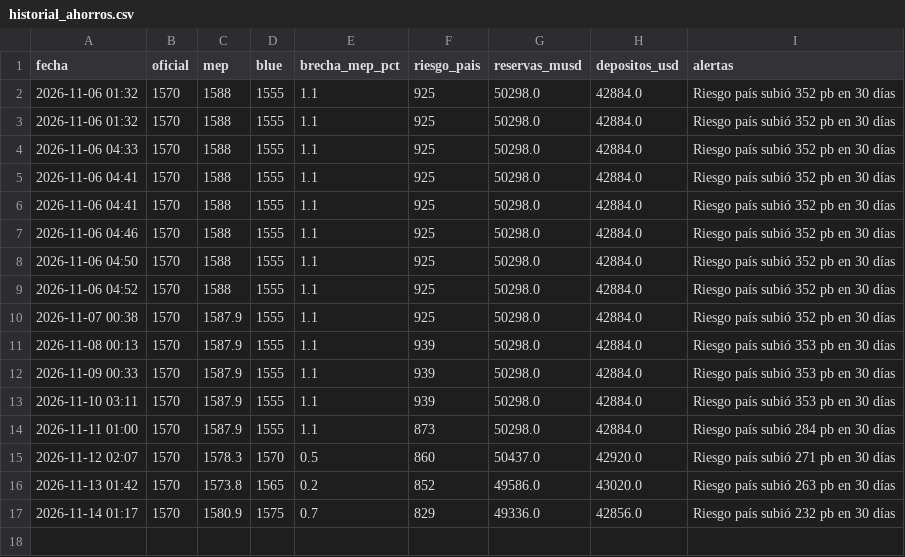
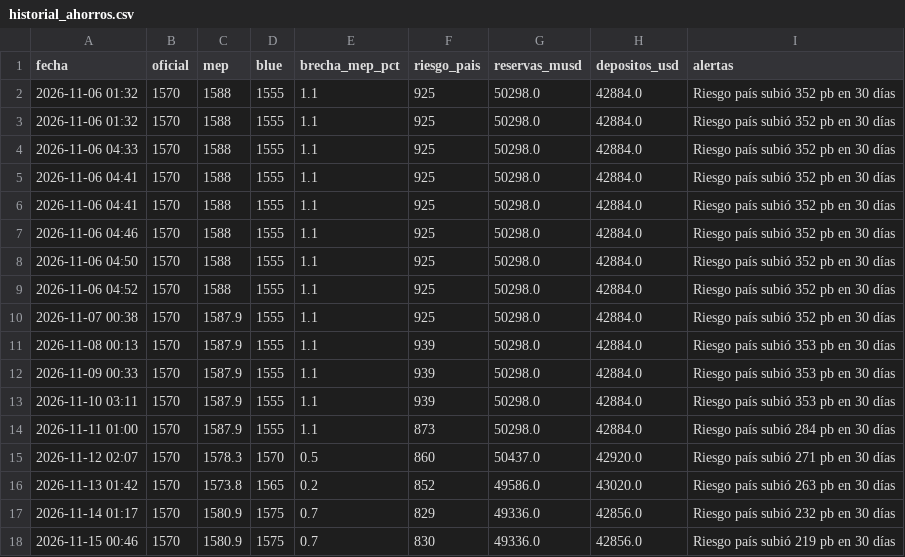
Before and after one commit to mariopicassodev/monitor-ahorros, a CSV file: historial_ahorros.csv, drawn as a sheet.

```diff
--- a/historial_ahorros.csv
+++ b/historial_ahorros.csv
@@ -17 +17,2 @@ fecha,oficial,mep,blue,brecha_mep_pct,riesgo_pais,reservas_musd,depositos_usd,al
 2026-11-14 01:17,1570,1580.9,1575,0.7,829,49336.0,42856.0,Riesgo país subió 232 pb en 30 días
+2026-11-15 00:46,1570,1580.9,1575,0.7,830,49336.0,42856.0,Riesgo país subió 219 pb en 30 días
```
Also changed, not shown: 1 other file.
